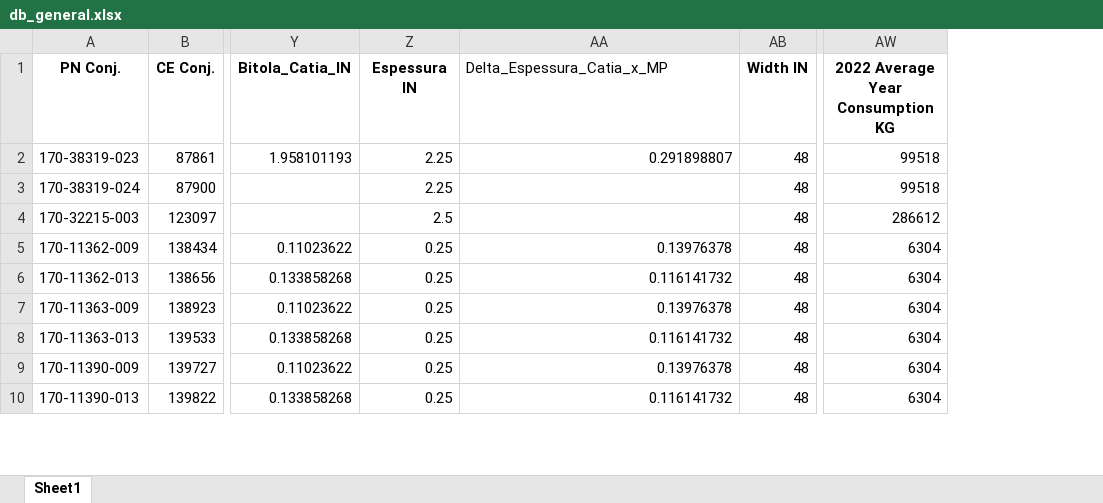
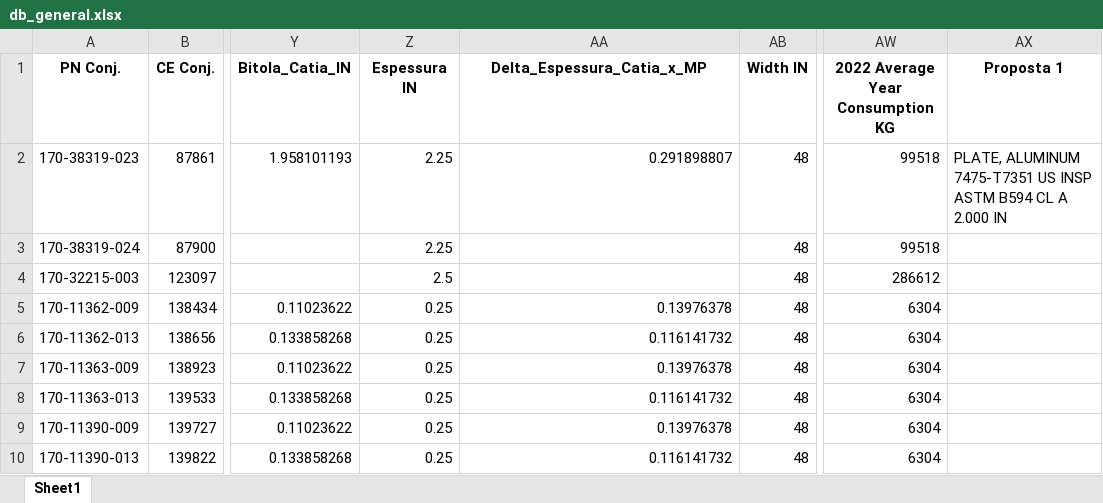
Before and after one commit to guilhermeomrizzi123/bitolamp, an Excel workbook: db_general.xlsx, sheet Sheet1, drawn as a sheet; only a part is shown, gaps mark what is left out; values as stored, in another font and other column widths than the file's, no borders; the diff names each change by its address in the sheet, - before the commit and + after, or states it on an @@ line.

Commit message:
Update db_general.xlsx with latest data modifications

```diff
--- a/db_general.xlsx (sheet Sheet1)
+++ b/db_general.xlsx (sheet Sheet1)
+column AX (Proposta 1), row 2: PLATE, ALUMINUM 7475-T7351 US INSP ASTM B594 CL A 2.000 IN
@@ AA1 bold: off → on, alignment: left → center @@
```
